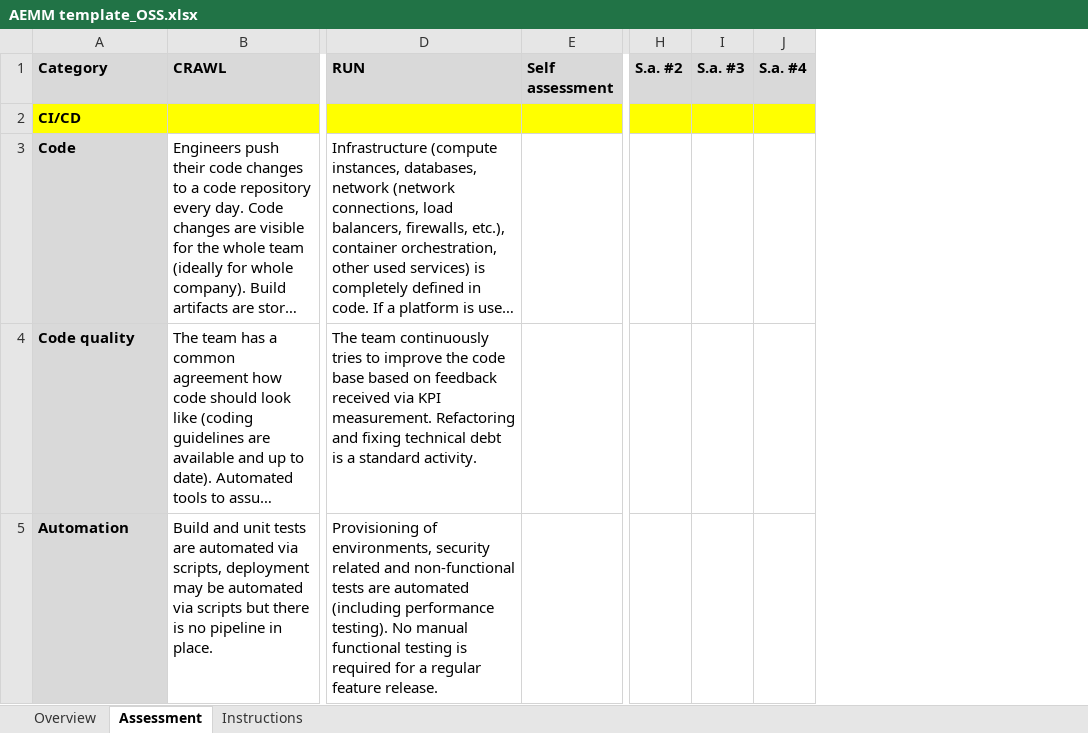
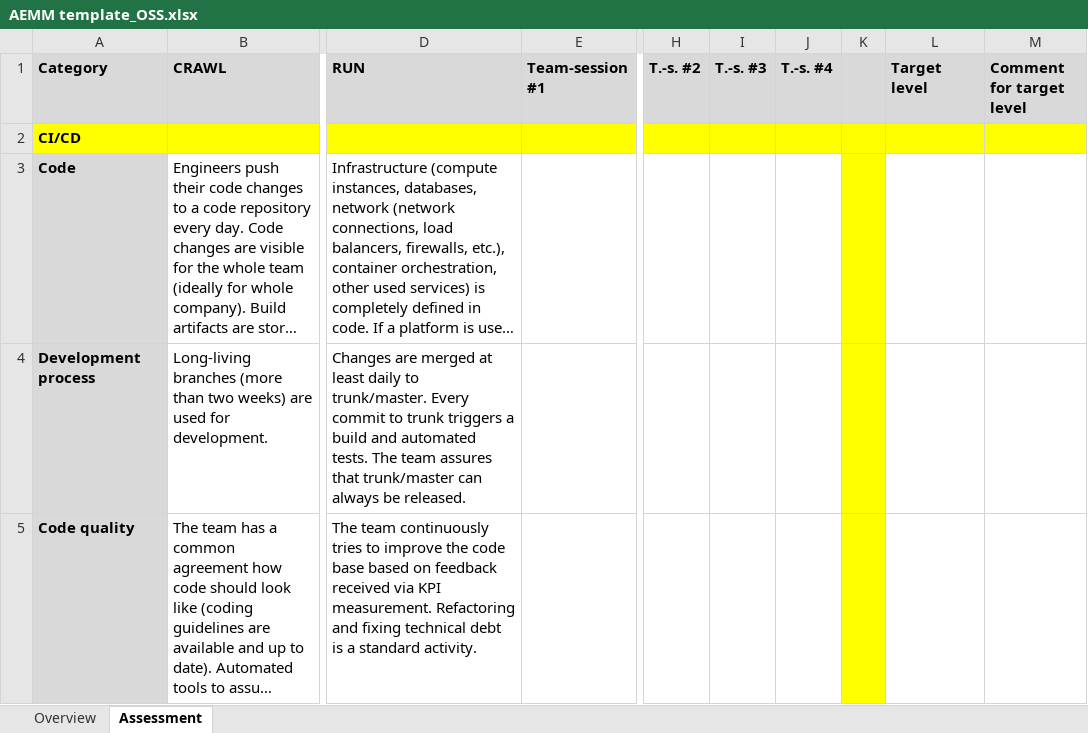
Before and after one commit to raiffeisenbankinternational/AEMM, an Excel workbook: AEMM template_OSS.xlsx, sheet Assessment, drawn as a sheet; only a part is shown, gaps mark what is left out; long unchanged cells end in …; values as stored, in another font and other column widths than the file's, no borders; removed rows and columns are numbered as before the commit, all else as after; rows hold the shown columns only; the diff covers the shown part only; the diff names each change by its address in the sheet, - before the commit and + after, or states it on an @@ line.

Commit message:
Add files via upload
New version 3.2 of the AEMM Excel Sheet

```diff
--- a/AEMM template_OSS.xlsx (sheet Assessment)
+++ b/AEMM template_OSS.xlsx (sheet Assessment)
-sheet tab: Instructions
-column E (Self assessment), empty
+column E (Team-session #1), empty
-column H (S.a. #2), empty
-column I (S.a. #3), empty
-column J (S.a. #4), empty
+column H (T.-s. #2), empty
+column I (T.-s. #3), empty
+column J (T.-s. #4), empty
+column K, empty
+column L (Target level), empty
+column M (Comment for target level), empty
@@ row 24 moved to row 4: Development process @@
-row 5: Automation | Build and unit tests are automated via scripts, deployment may be automated via scripts but there is no pipeline in place. | Provisioning of environments, security related and non-functional tests are automated (including performance testing). No manual functional testing is required for a regular feature release.
```
Also changed, not shown: 3 added rows, 1 removed row and 12 edited cells elsewhere in this sheet, sheet Overview, formulas that keep their value.
